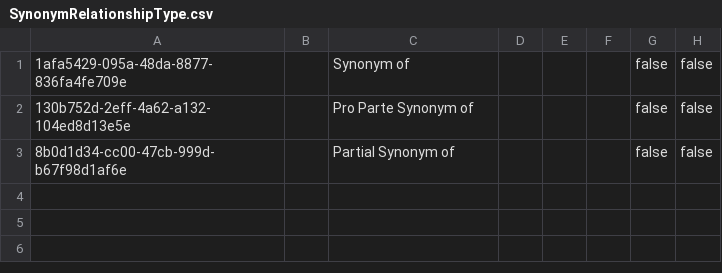
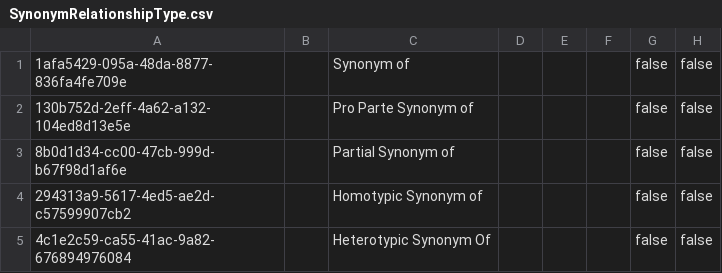
Before and after one commit to cybertaxonomy/cdmlib, a CSV file: cdmlib-model/src/main/resources/terms/SynonymRelationshipType.csv, drawn as a sheet.

```diff
--- a/cdmlib-model/src/main/resources/terms/SynonymRelationshipType.csv
+++ b/cdmlib-model/src/main/resources/terms/SynonymRelationshipType.csv
@@ -3 +3,3 @@
 "8b0d1d34-cc00-47cb-999d-b67f98d1af6e",,"Partial Synonym of",,"",,"false","false"
+"294313a9-5617-4ed5-ae2d-c57599907cb2",,"Homotypic Synonym of",,"",,"false","false"
+"4c1e2c59-ca55-41ac-9a82-676894976084",,"Heterotypic Synonym Of",,"",,"false","false"
```
